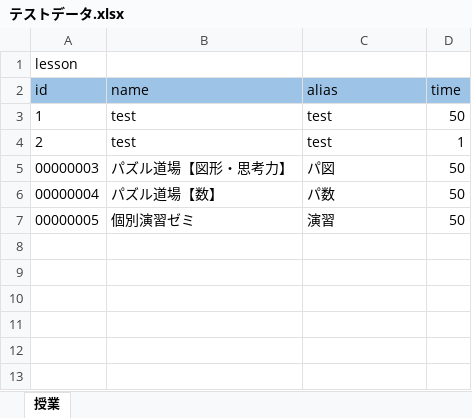
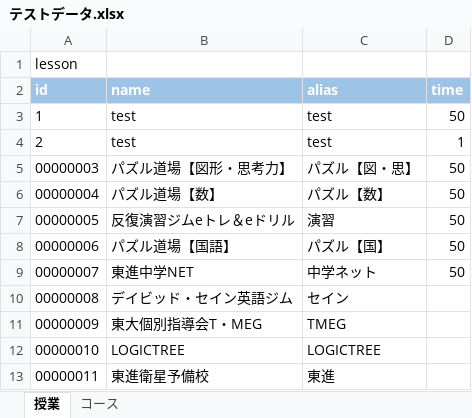
Before and after one commit to tamuten/jukuSystemFiles, an Excel workbook: テストデータ.xlsx, sheet 授業, drawn as a sheet; values as stored, in another font and other column widths than the file's, no borders; the diff names each change by its address in the sheet, - before the commit and + after, or states it on an @@ line.

```diff
--- a/テストデータ.xlsx (sheet 授業)
+++ b/テストデータ.xlsx (sheet 授業)
+sheet tab: コース
@@ A2:D2 bold: off → on, text colour: black → #FFFFFF @@
-C5 (alias): パ図
+C5 (alias): パズル【図・思】
-C6 (alias): パ数
+C6 (alias): パズル【数】
-B7 (name): 個別演習ゼミ
+B7 (name): 反復演習ジムeトレ＆eドリル
+row 8: 00000006 | パズル道場【国語】 | パズル【国】 | 50
+row 9: 00000007 | 東進中学NET | 中学ネット | 50
+row 10: 00000008 | デイビッド・セイン英語ジム | セイン
+row 11: 00000009 | 東大個別指導会T・MEG | TMEG
+row 12: 00000010 | LOGICTREE | LOGICTREE
+row 13: 00000011 | 東進衛星予備校 | 東進
```
